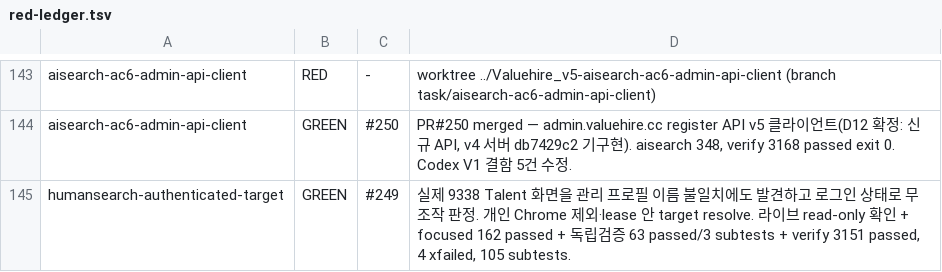
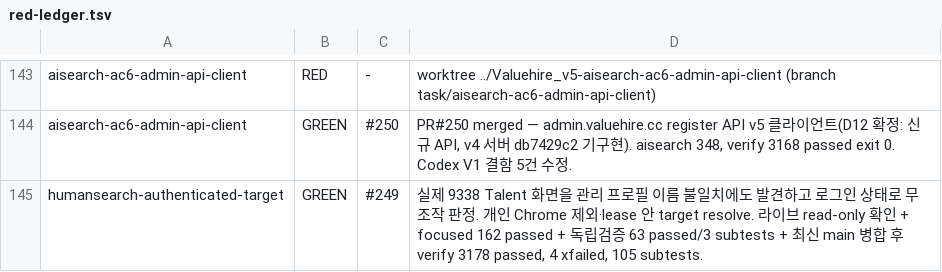
Before and after one commit to sangmokang/Valuehire_v5, a TSV file: .harness/red-ledger.tsv, drawn as a sheet; only a part is shown, gaps mark what is left out.

Commit message:
chore(harness): record post-merge verification

```diff
--- a/.harness/red-ledger.tsv
+++ b/.harness/red-ledger.tsv
@@ -144,2 +144,2 @@ aisearch-ac6-admin-api-client	RED	-	worktree ../Valuehire_v5-aisearch-ac6-admin-
 aisearch-ac6-admin-api-client	GREEN	#250	PR#250 merged — admin.valuehire.cc register API v5 클라이언트(D12 확정: 신규 API, v4 서버 db7429c2 기구현). aisearch 348, verify 3168 passed exit 0. Codex V1 결함 5건 수정.
-humansearch-authenticated-target	GREEN	#249	실제 9338 Talent 화면을 관리 프로필 이름 불일치에도 발견하고 로그인 상태로 무조작 판정. 개인 Chrome 제외·lease 안 target resolve. 라이브 read-only 확인 + focused 162 passed + 독립검증 63 passed/3 subtests + verify 3151 passed, 4 xfailed, 105 subtests.
+humansearch-authenticated-target	GREEN	#249	실제 9338 Talent 화면을 관리 프로필 이름 불일치에도 발견하고 로그인 상태로 무조작 판정. 개인 Chrome 제외·lease 안 target resolve. 라이브 read-only 확인 + focused 162 passed + 독립검증 63 passed/3 subtests + 최신 main 병합 후 verify 3178 passed, 4 xfailed, 105 subtests.
```
